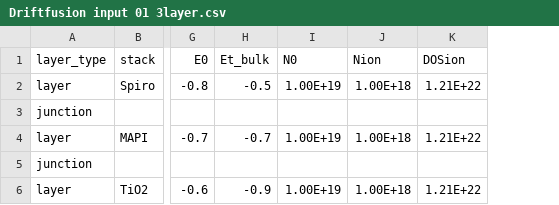
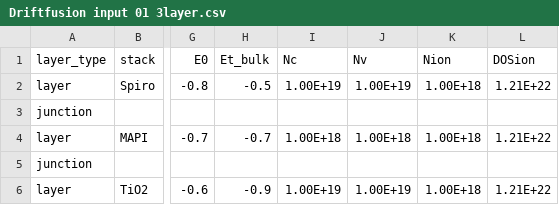
Before and after one commit to barnesgroupICL/Driftfusion, a CSV file: input_files/Driftfusion input 01 3layer.csv, drawn as a sheet; only a part is shown, gaps mark what is left out; the diff names each change by its address in the sheet, - before the commit and + after, or states it on an @@ line.

Commit message:
par

```diff
--- a/input_files/Driftfusion input 01 3layer.csv
+++ b/input_files/Driftfusion input 01 3layer.csv
+column J (Nv), rows 2-6: 1.00E+19 |  | 1.00E+18 |  | 1.00E+19
-I1: N0
+I1: Nc
-I4 (Nc): 1.00E+19
+I4 (Nc): 1.00E+18
```
